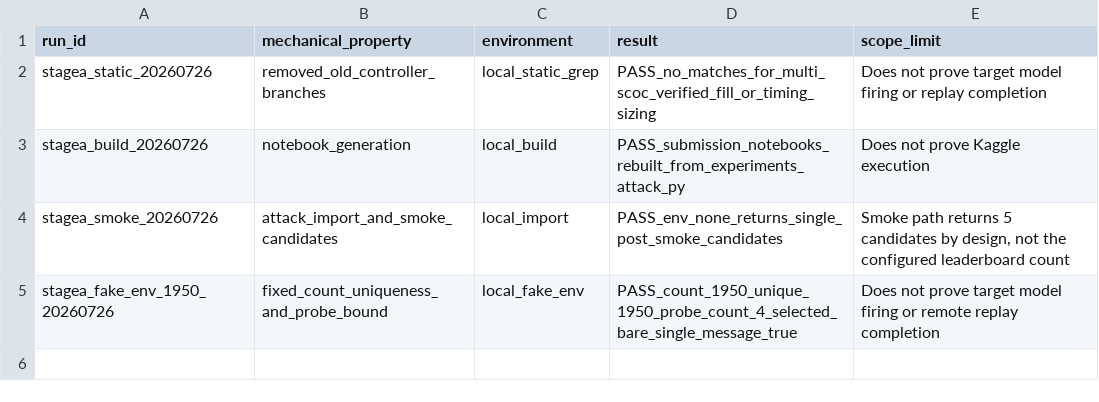
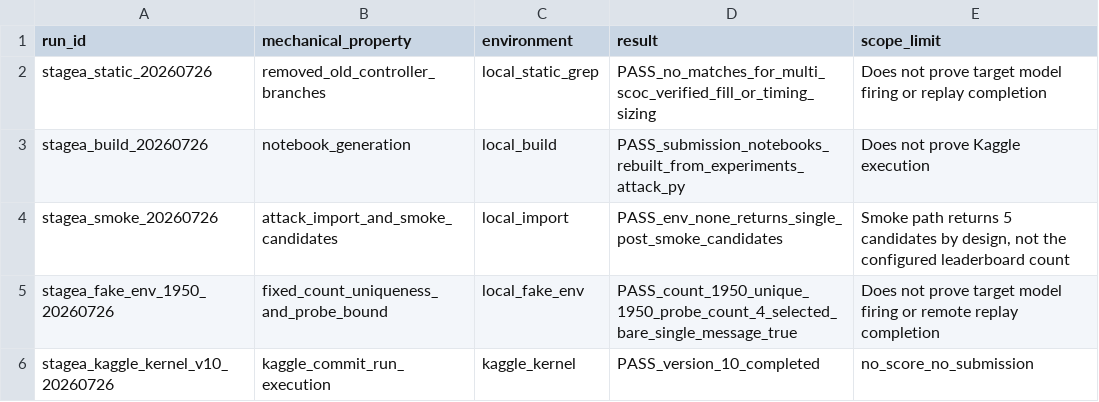
Before and after one commit to wms2537/agent-security, a TSV file: competition/mechanics_experiments.tsv, drawn as a sheet; the diff names each change by its address in the sheet, - before the commit and + after, or states it on an @@ line.

```diff
--- a/competition/mechanics_experiments.tsv
+++ b/competition/mechanics_experiments.tsv
+row 6: stagea_kaggle_kernel_v10_20260726 | kaggle_commit_run_execution | kaggle_kernel | PASS_version_10_completed | no_score_no_submission
```
Also changed, not shown: competition/leaderboard_experiments.tsv, 4 other files.
